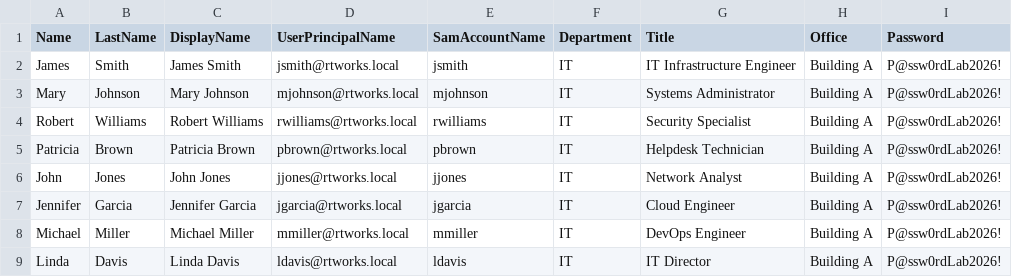
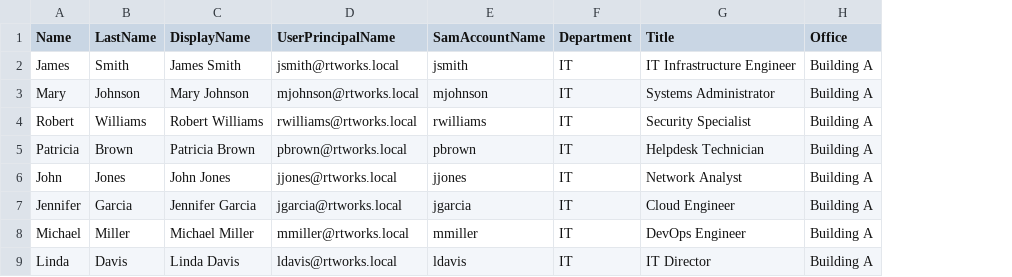
Before and after one commit to RashidT/entra-hybrid-identity-lab, a CSV file: data/users.csv, drawn as a sheet; only a part is shown; the diff names each change by its address in the sheet, - before the commit and + after, or states it on an @@ line.

```diff
--- a/data/users.csv
+++ b/data/users.csv
-column I (Password), rows 2-9: all P@ssw0rdLab2026!
```
Also changed, not shown: 22 other files.
